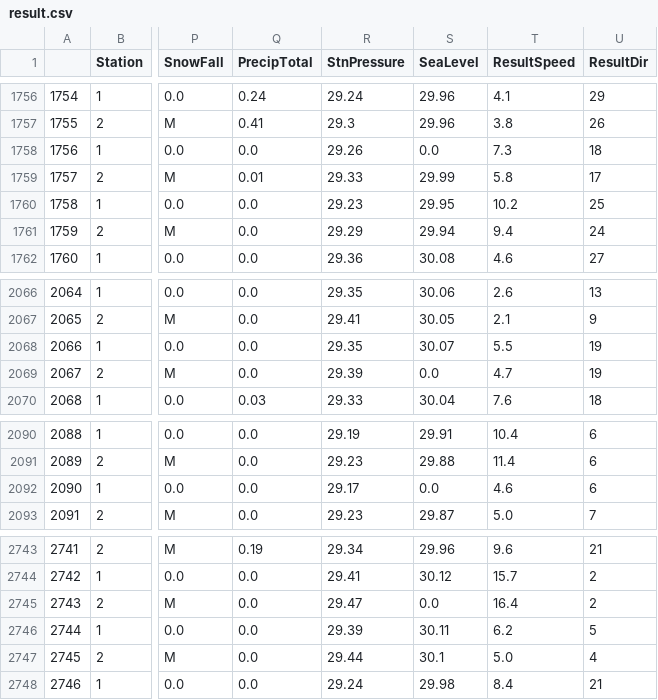
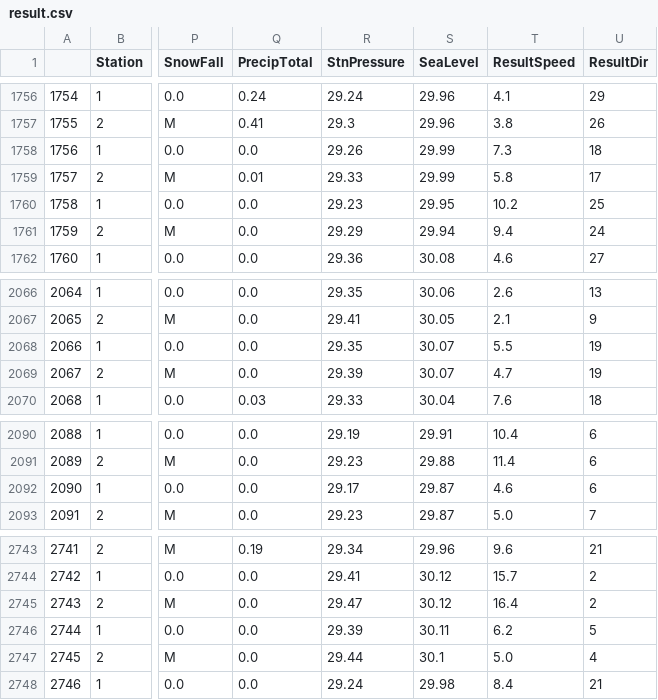
Before and after one commit to rashidi-norhashim/Team-folder, a CSV file: P4/datasets/result.csv, drawn as a sheet; only a part is shown, gaps mark what is left out; the diff covers the shown part only; the diff names each change by its address in the sheet, - before the commit and + after, or states it on an @@ line.

```diff
--- a/P4/datasets/result.csv
+++ b/P4/datasets/result.csv
-S1758 (SeaLevel): 0.0
+S1758 (SeaLevel): 29.99
-S2069 (SeaLevel): 0.0
+S2069 (SeaLevel): 30.07
-S2092 (SeaLevel): 0.0
+S2092 (SeaLevel): 29.87
-S2745 (SeaLevel): 0.0
+S2745 (SeaLevel): 30.12
```
Also changed, not shown: 5 edited cells elsewhere in this file, P4/datasets/result2.csv, 1 other file.
